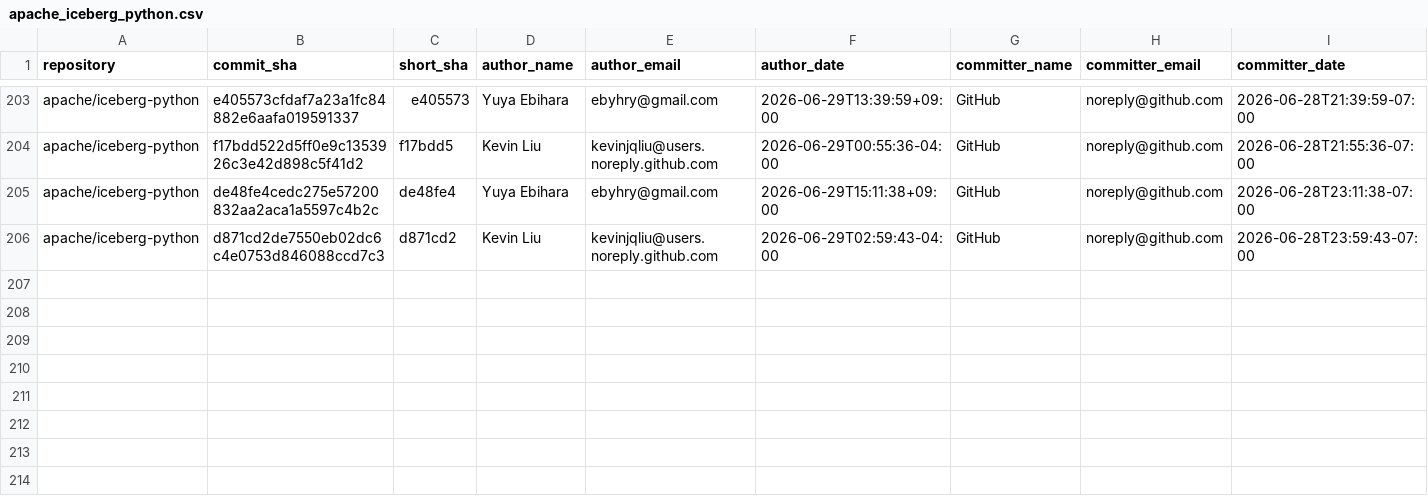
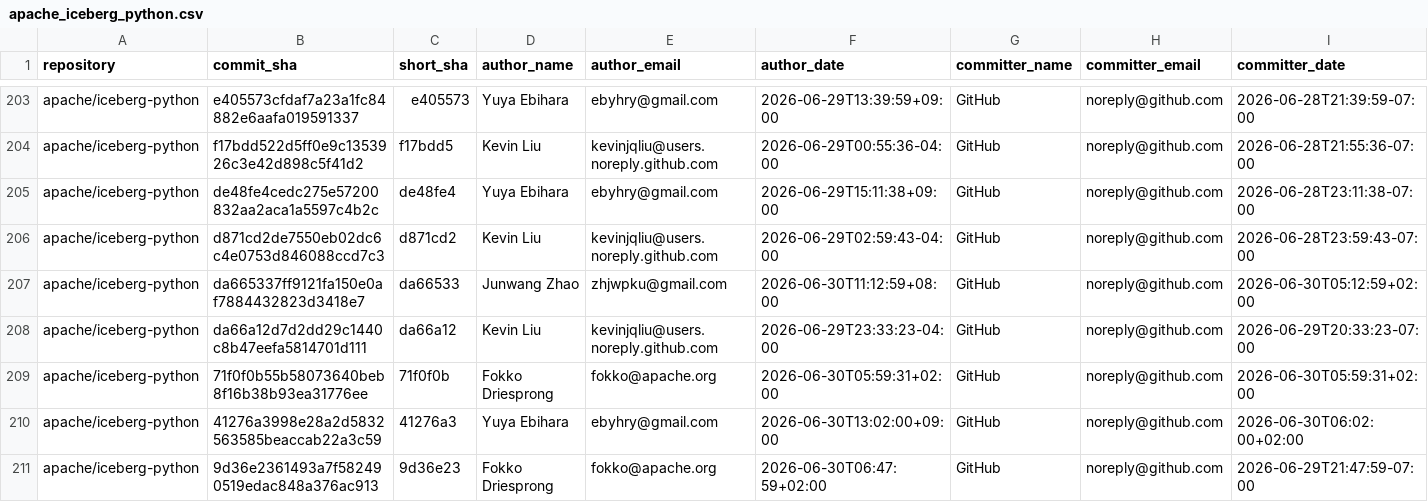
Before and after one commit to kevinjqliu/iceberg-activity-tracker, a CSV file: data/commits/apache_iceberg_python.csv, drawn as a sheet; only a part is shown, gaps mark what is left out; rows hold the shown columns only; the diff names each change by its address in the sheet, - before the commit and + after, or states it on an @@ line.

```diff
--- a/data/commits/apache_iceberg_python.csv
+++ b/data/commits/apache_iceberg_python.csv
+row 207: apache/iceberg-python | da665337ff9121fa150e0af7884432823d3418e7 | da66533 | Junwang Zhao | zhjwpku@gmail.com | 2026-06-30T11:12:59+08:00 | GitHub | noreply@github.com | 2026-06-30T05:12:59+02:00
+row 208: apache/iceberg-python | da66a12d7d2dd29c1440c8b47eefa5814701d111 | da66a12 | Kevin Liu | kevinjqliu@users.noreply.github.com | 2026-06-29T23:33:23-04:00 | GitHub | noreply@github.com | 2026-06-29T20:33:23-07:00
+row 209: apache/iceberg-python | 71f0f0b55b58073640beb8f16b38b93ea31776ee | 71f0f0b | Fokko Driesprong | fokko@apache.org | 2026-06-30T05:59:31+02:00 | GitHub | noreply@github.com | 2026-06-30T05:59:31+02:00
+row 210: apache/iceberg-python | 41276a3998e28a2d5832563585beaccab22a3c59 | 41276a3 | Yuya Ebihara | ebyhry@gmail.com | 2026-06-30T13:02:00+09:00 | GitHub | noreply@github.com | 2026-06-30T06:02:00+02:00
+row 211: apache/iceberg-python | 9d36e2361493a7f582490519edac848a376ac913 | 9d36e23 | Fokko Driesprong | fokko@apache.org | 2026-06-30T06:47:59+02:00 | GitHub | noreply@github.com | 2026-06-29T21:47:59-07:00
```
Also changed, not shown: data/commits/apache_iceberg.csv, data/commits/apache_iceberg_cpp.csv, 2 other files.
